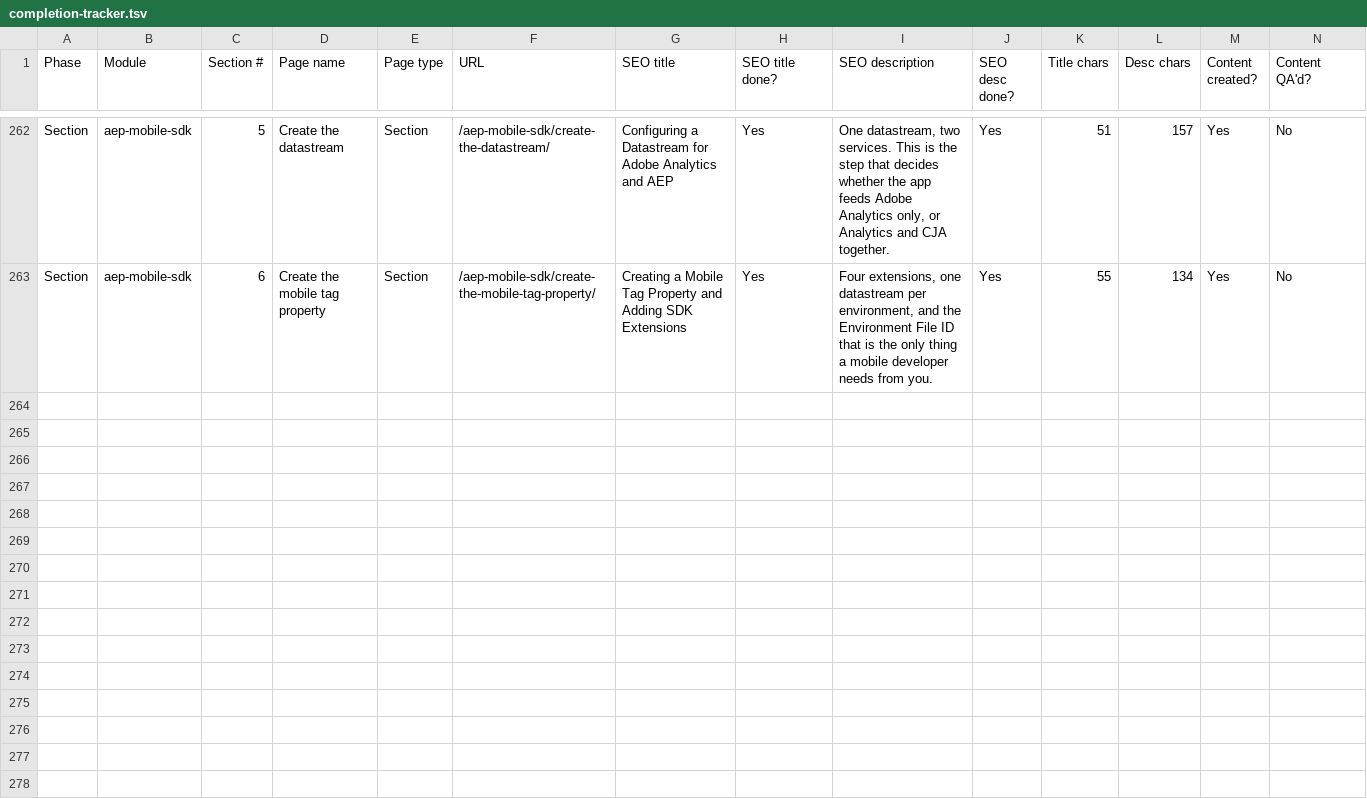
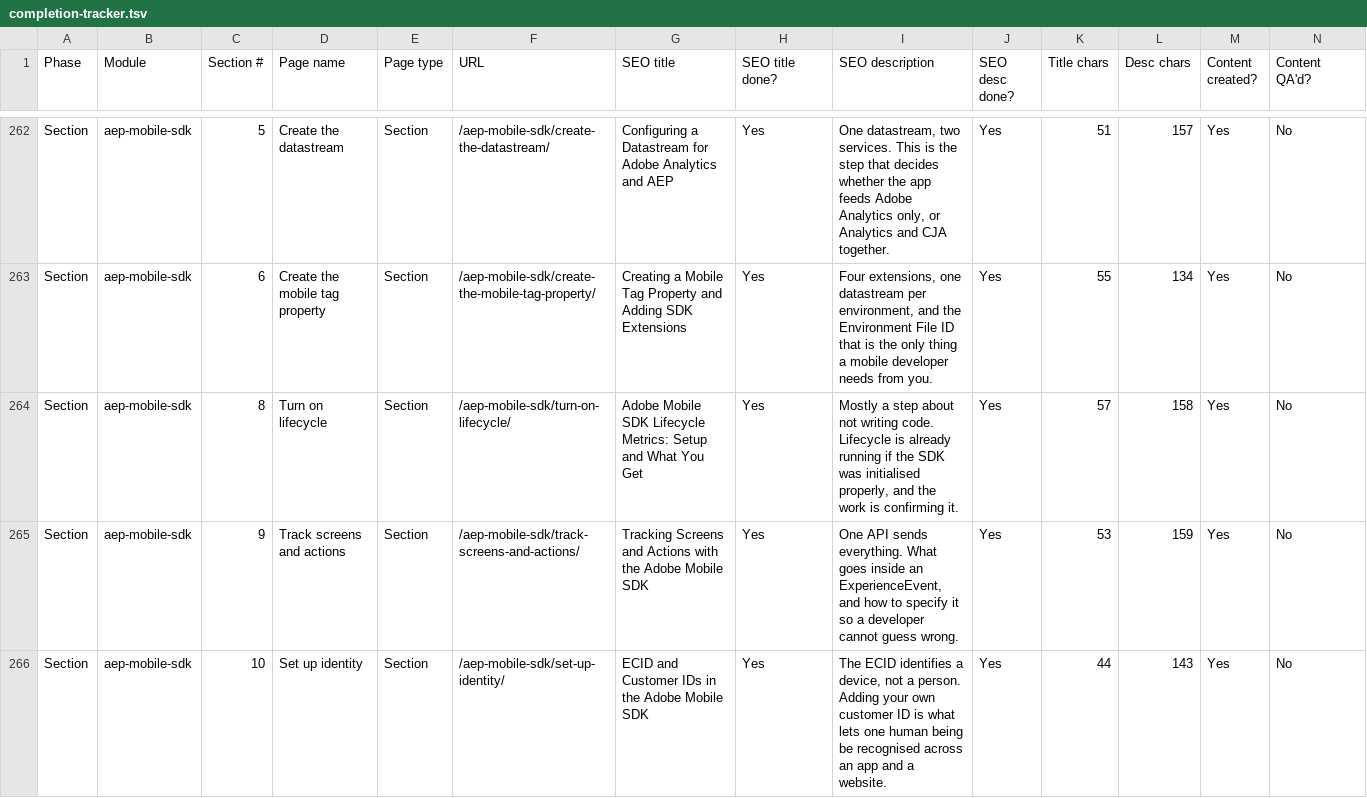
Before and after one commit to amitdusane2026/amitdusane.com, a TSV file: completion-tracker.tsv, drawn as a sheet; only a part is shown, gaps mark what is left out; rows hold the shown columns only; the diff covers the shown part only; the diff names each change by its address in the sheet, - before the commit and + after, or states it on an @@ line.

```diff
--- a/completion-tracker.tsv
+++ b/completion-tracker.tsv
+row 264: Section | aep-mobile-sdk | 8 | Turn on lifecycle | Section | /aep-mobile-sdk/turn-on-lifecycle/ | Adobe Mobile SDK Lifecycle Metrics: Setup and What You Get | Yes | Mostly a step about not writing code. Lifecycle is already running if the SDK was initialised properly, and the work is confirming it. | Yes | 57 | 158 | Yes | No
+row 265: Section | aep-mobile-sdk | 9 | Track screens and actions | Section | /aep-mobile-sdk/track-screens-and-actions/ | Tracking Screens and Actions with the Adobe Mobile SDK | Yes | One API sends everything. What goes inside an ExperienceEvent, and how to specify it so a developer cannot guess wrong. | Yes | 53 | 159 | Yes | No
+row 266: Section | aep-mobile-sdk | 10 | Set up identity | Section | /aep-mobile-sdk/set-up-identity/ | ECID and Customer IDs in the Adobe Mobile SDK | Yes | The ECID identifies a device, not a person. Adding your own customer ID is what lets one human being be recognised across an app and a website. | Yes | 44 | 143 | Yes | No
```
Also changed, not shown: 2 added rows elsewhere in this file, 5 other files.
